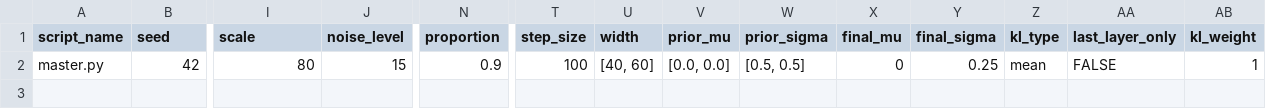
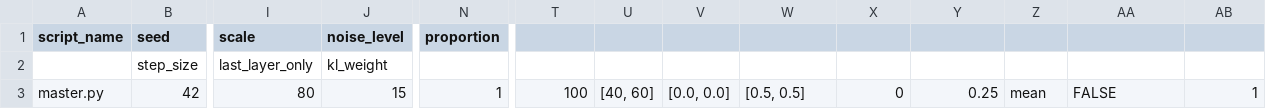
Before and after one commit to elizabethnewman/BayesianNNPlay, a CSV file: test.csv, drawn as a sheet; only a part is shown, gaps mark what is left out; addresses are those after the commit; rows hold the shown columns only; the diff names each change by its address in the sheet, - before the commit and + after, or states it on an @@ line.

Commit message:
data, main, visuals update 1.0
Added sine waves to data
Reduces redundancy in main.
added visuals

```diff
--- a/test.csv
+++ b/test.csv
-T1: step_size
+T1: (empty)
-U1: width
+U1: (empty)
-V1: prior_mu
+V1: (empty)
-W1: prior_sigma
+W1: (empty)
-X1: final_mu
+X1: (empty)
-Y1: final_sigma
+Y1: (empty)
-Z1: kl_type
+Z1: (empty)
-AA1: last_layer_only
+AA1: (empty)
-AB1: kl_weight
+AB1: (empty)
+row 2:  | step_size | last_layer_only | kl_weight
-N3 (proportion): 0.9
+N3 (proportion): 1
```
Also changed, not shown: test_trial.csv, 5 other files.
